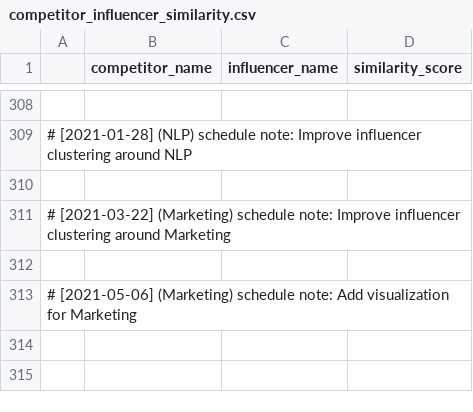
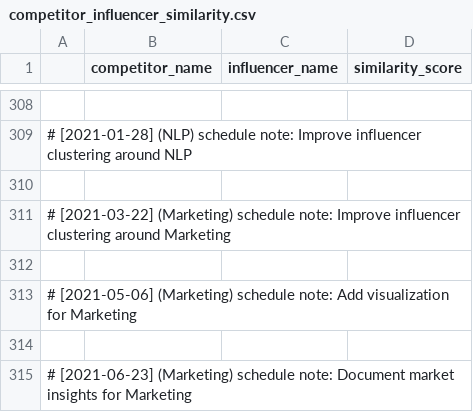
Before and after one commit to martindao/PM_Smart-Market-AI, a CSV file: Analysis Module/Results/bert_average/competitor_influencer_similarity.csv, drawn as a sheet; only a part is shown, gaps mark what is left out; the diff names each change by its address in the sheet, - before the commit and + after, or states it on an @@ line.

Commit message:
Document market insights for Marketing

```diff
--- a/Analysis Module/Results/bert_average/competitor_influencer_similarity.csv
+++ b/Analysis Module/Results/bert_average/competitor_influencer_similarity.csv
+row 314: (empty)
+row 315: # [2021-06-23] (Marketing) schedule note: Document market insights for Marketing
```
